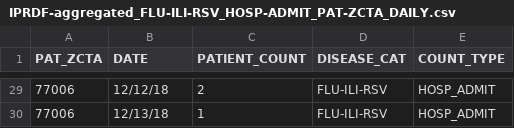
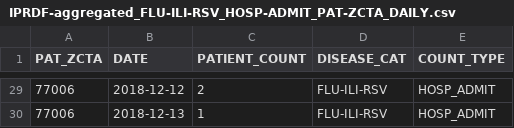
Before and after one commit to emjavan/DSHS_IP_RDF, a CSV file: synthetic_data/IPRDF-aggregated_FLU-ILI-RSV_HOSP-ADMIT_PAT-ZCTA_DAILY.csv, drawn as a sheet; only a part is shown, gaps mark what is left out; the diff covers the shown part only.

```diff
--- a/synthetic_data/IPRDF-aggregated_FLU-ILI-RSV_HOSP-ADMIT_PAT-ZCTA_DAILY.csv
+++ b/synthetic_data/IPRDF-aggregated_FLU-ILI-RSV_HOSP-ADMIT_PAT-ZCTA_DAILY.csv
@@ -29,2 +29,2 @@ PAT_ZCTA,DATE,PATIENT_COUNT,DISEASE_CAT,COUNT_TYPE
-77006,12/12/18,2,FLU-ILI-RSV,HOSP_ADMIT
-77006,12/13/18,1,FLU-ILI-RSV,HOSP_ADMIT
+77006,2018-12-12,2,"FLU-ILI-RSV","HOSP_ADMIT"
+77006,2018-12-13,1,"FLU-ILI-RSV","HOSP_ADMIT"
```
Also changed, not shown: 27 edited cells elsewhere in this file, synthetic_data/IPRDF-aggregated_FLU-ILI-RSV_HOSP-ADMIT_PAT-ZCTA_WEEKLY-SUNDAY-END.csv, synthetic_data/IPRDF-aggregated_FLU-ILI-RSV_HOSP-ADMIT_PAT-ZCTA_WEEKLY-SUNDAY-START.csv, 21 other files.
